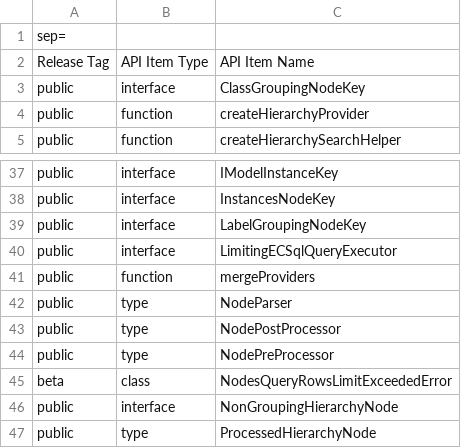
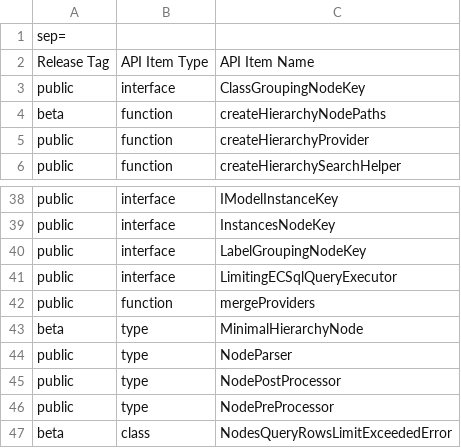
Before and after one commit to iTwin/presentation, a CSV file: packages/hierarchies/api/presentation-hierarchies.exports.csv, drawn as a sheet; only a part is shown, gaps mark what is left out; the shorter side is filled out with more unchanged rows; the diff names each change by its address in the sheet, - before the commit and + after, or states it on an @@ line.

Commit message:
Add helper function to hierarchies package that returns search nodes

```diff
--- a/packages/hierarchies/api/presentation-hierarchies.exports.csv
+++ b/packages/hierarchies/api/presentation-hierarchies.exports.csv
+row 4: beta | function | createHierarchyNodePaths
+row 43: beta | type | MinimalHierarchyNode
```
Also changed, not shown: 16 other files.
